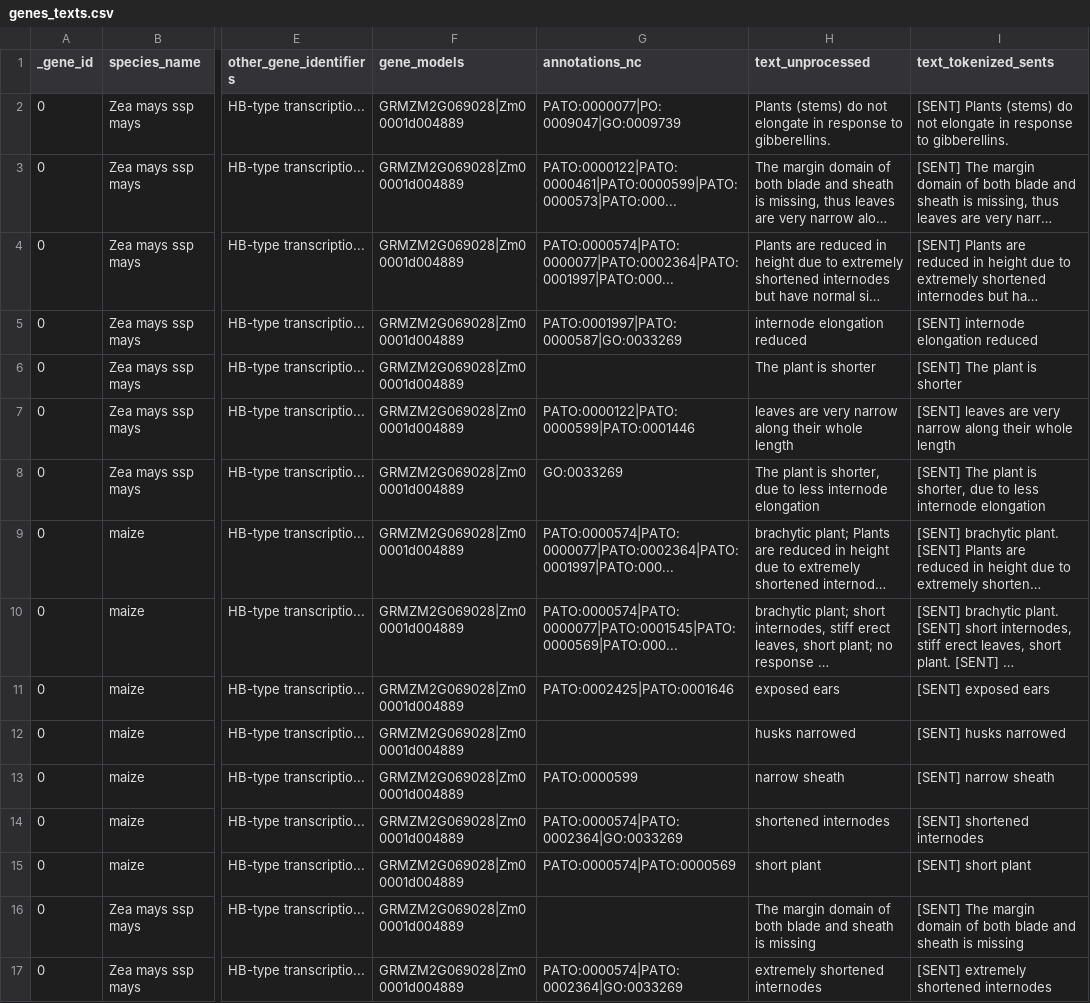
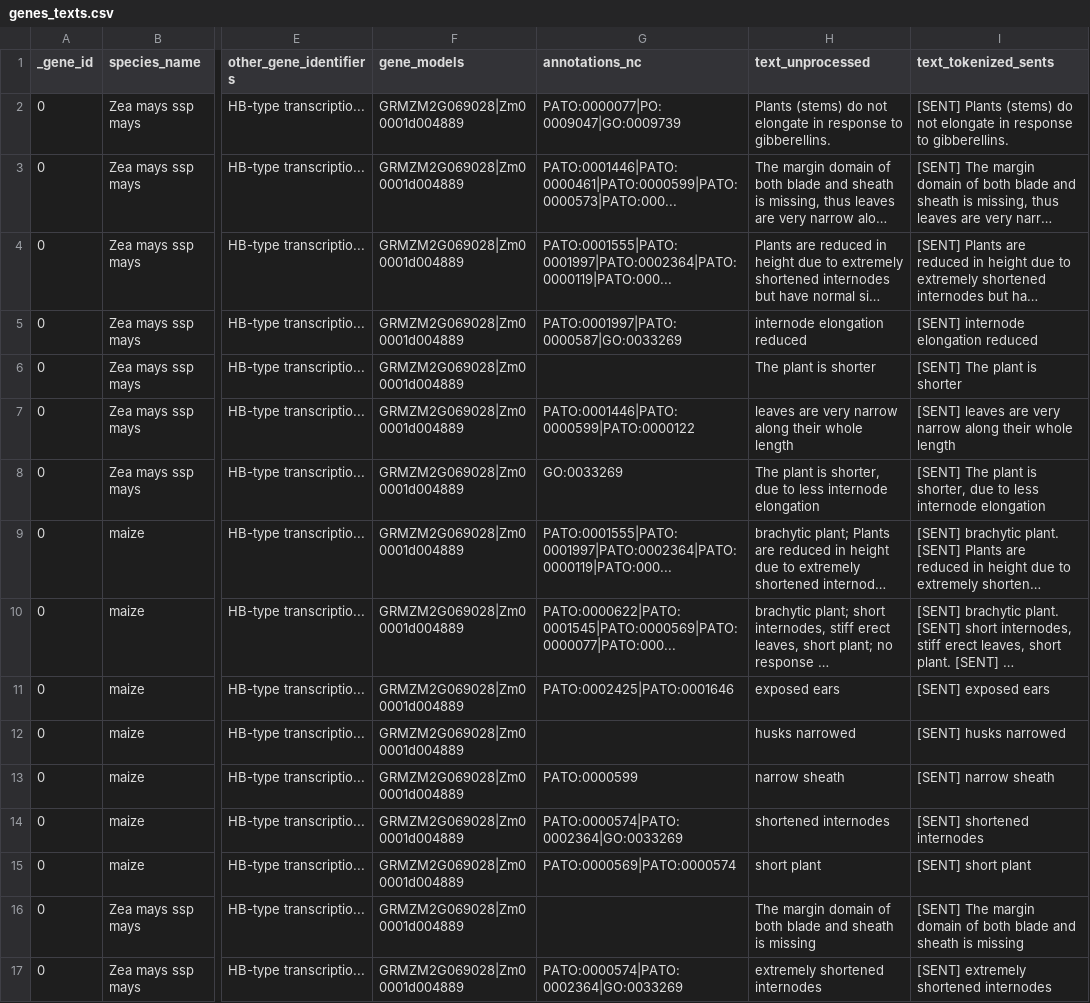
Before and after one commit to irbraun/plant-data, a CSV file: final_samples/genes_texts.csv, drawn as a sheet; only a part is shown, gaps mark what is left out; long unchanged cells end in …; the diff covers the shown part only; the diff names each change by its address in the sheet, - before the commit and + after, or states it on an @@ line.

```diff
--- a/final_samples/genes_texts.csv
+++ b/final_samples/genes_texts.csv
-G3 (annotations_nc): PATO:0000122|PATO:0000461|PATO:0000599|PATO:0000573|PATO:000...
+G3 (annotations_nc): PATO:0001446|PATO:0000461|PATO:0000599|PATO:0000573|PATO:000...
-G4 (annotations_nc): PATO:0000574|PATO:0000077|PATO:0002364|PATO:0001997|PATO:000...
+G4 (annotations_nc): PATO:0001555|PATO:0001997|PATO:0002364|PATO:0000119|PATO:000...
-G7 (annotations_nc): PATO:0000122|PATO:0000599|PATO:0001446
+G7 (annotations_nc): PATO:0001446|PATO:0000599|PATO:0000122
-G9 (annotations_nc): PATO:0000574|PATO:0000077|PATO:0002364|PATO:0001997|PATO:000...
+G9 (annotations_nc): PATO:0001555|PATO:0001997|PATO:0002364|PATO:0000119|PATO:000...
-G10 (annotations_nc): PATO:0000574|PATO:0000077|PATO:0001545|PATO:0000569|PATO:000...
+G10 (annotations_nc): PATO:0000622|PATO:0001545|PATO:0000569|PATO:0000077|PATO:000...
-G15 (annotations_nc): PATO:0000574|PATO:0000569
+G15 (annotations_nc): PATO:0000569|PATO:0000574
```
Also changed, not shown: 44 edited cells elsewhere in this file, final_samples/genes_texts.tsv, final_samples/genes_texts_annotations.csv, 12 other files.
